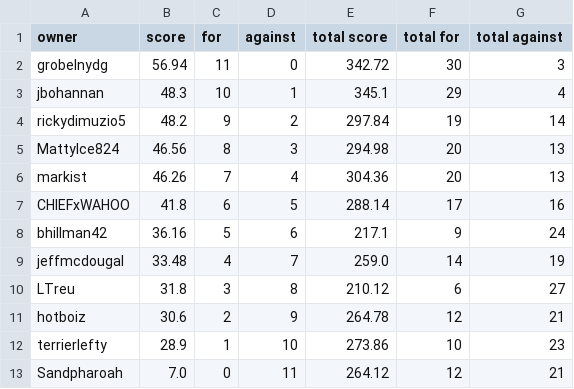
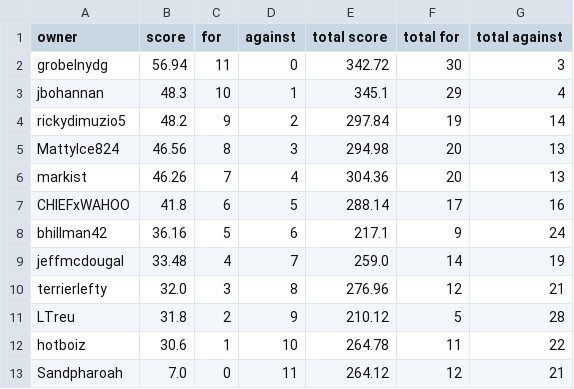
Before and after one commit to markis/backyard-brawl, a CSV file: data/week3.csv, drawn as a sheet.

```diff
--- a/data/week3.csv
+++ b/data/week3.csv
@@ -9,5 +9,5 @@ bhillman42,36.16,5,6,217.1,9,24
 jeffmcdougal,33.48,4,7,259.0,14,19
-LTreu,31.8,3,8,210.12,6,27
-hotboiz,30.6,2,9,264.78,12,21
-terrierlefty,28.9,1,10,273.86,10,23
+terrierlefty,32.0,3,8,276.96,12,21
+LTreu,31.8,2,9,210.12,5,28
+hotboiz,30.6,1,10,264.78,11,22
 Sandpharoah,7.0,0,11,264.12,12,21
```
Also changed, not shown: data/total.csv.
